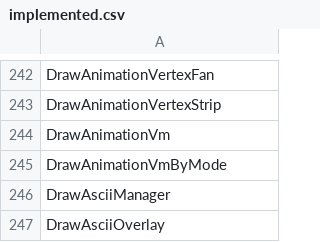
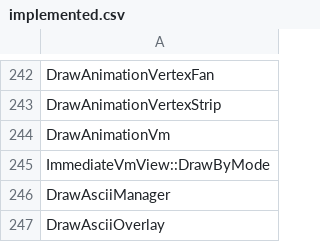
Before and after one commit to N0zoM1z0/th11, a CSV file: config/implemented.csv, drawn as a sheet; only a part is shown, gaps mark what is left out.

Commit message:
gpt-web: restore animation VM draw ABI and dispatch context

```diff
--- a/config/implemented.csv
+++ b/config/implemented.csv
@@ -244,3 +244,3 @@ DrawAnimationVertexStrip
 DrawAnimationVm
-DrawAnimationVmByMode
+ImmediateVmView::DrawByMode
 DrawAsciiManager
```
Also changed, not shown: config/reccmp-functions.csv, 23 other files.
